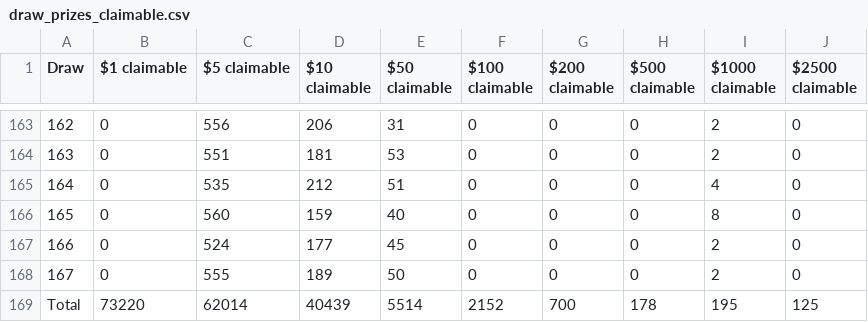
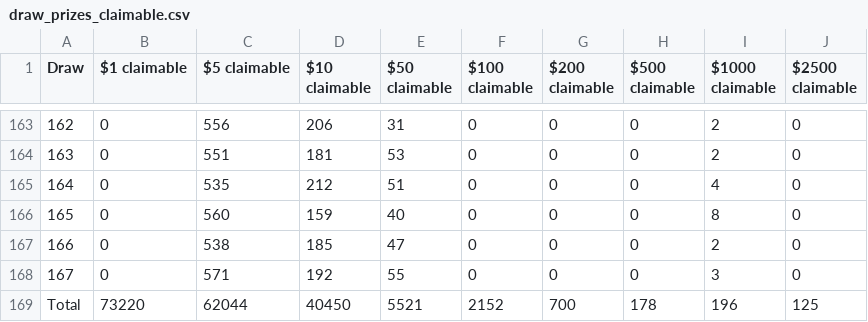
Before and after one commit to drcpu-github/pooltogether-v4-brownie, a CSV file: data/draw_prizes_claimable.csv, drawn as a sheet; only a part is shown, gaps mark what is left out.

```diff
--- a/data/draw_prizes_claimable.csv
+++ b/data/draw_prizes_claimable.csv
@@ -166,4 +166,4 @@ Draw,$1 claimable,$5 claimable,$10 claimable,$50 claimable,$100 claimable,$200 c
 165,0,560,159,40,0,0,0,8,0
-166,0,524,177,45,0,0,0,2,0
-167,0,555,189,50,0,0,0,2,0
-Total,73220,62014,40439,5514,2152,700,178,195,125
+166,0,538,185,47,0,0,0,2,0
+167,0,571,192,55,0,0,0,3,0
+Total,73220,62044,40450,5521,2152,700,178,196,125
```
Also changed, not shown: data/draw_amounts.csv, data/draw_prizes_dropped.csv, 8 other files.
